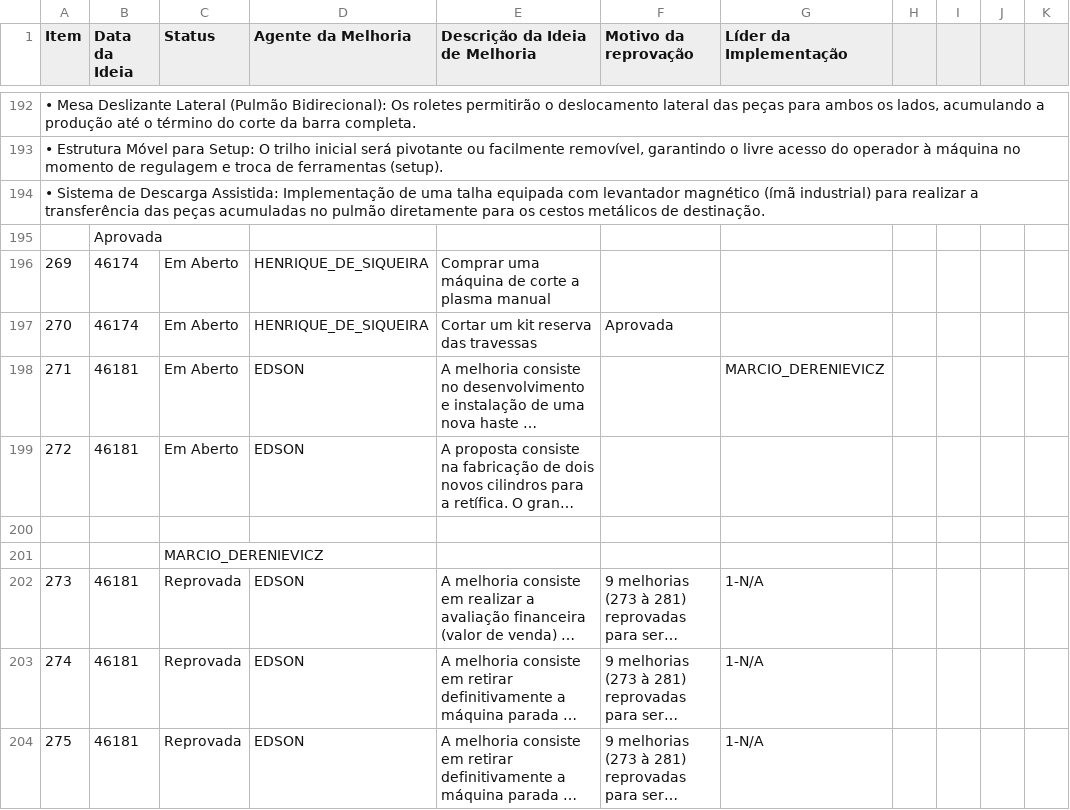
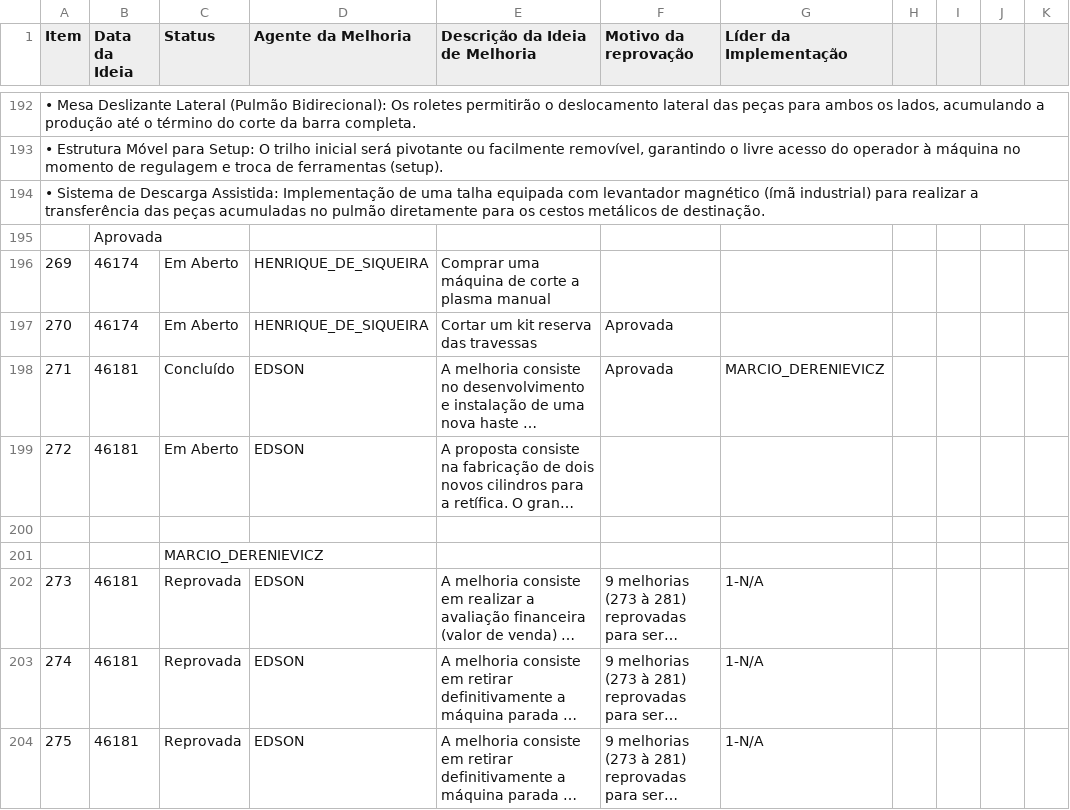
Before and after one commit to SGIBIZA/Catalogo-BIZA, a CSV file: FOR.BIZA.SGI.csv, drawn as a sheet; only a part is shown, gaps mark what is left out; long unchanged cells end in …; the diff names each change by its address in the sheet, - before the commit and + after, or states it on an @@ line.

```diff
--- a/FOR.BIZA.SGI.csv
+++ b/FOR.BIZA.SGI.csv
-C198 (Status): Em Aberto
+C198 (Status): Concluído
-F198 (Motivo da reprovação): (empty)
+F198 (Motivo da reprovação): Aprovada
```
